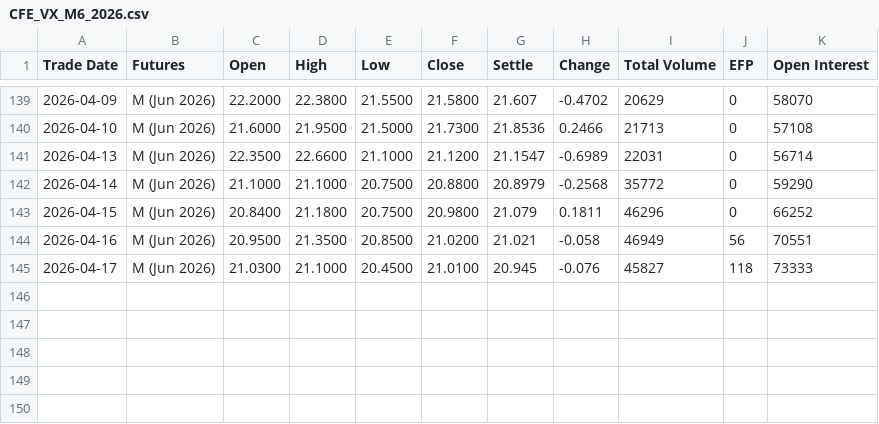
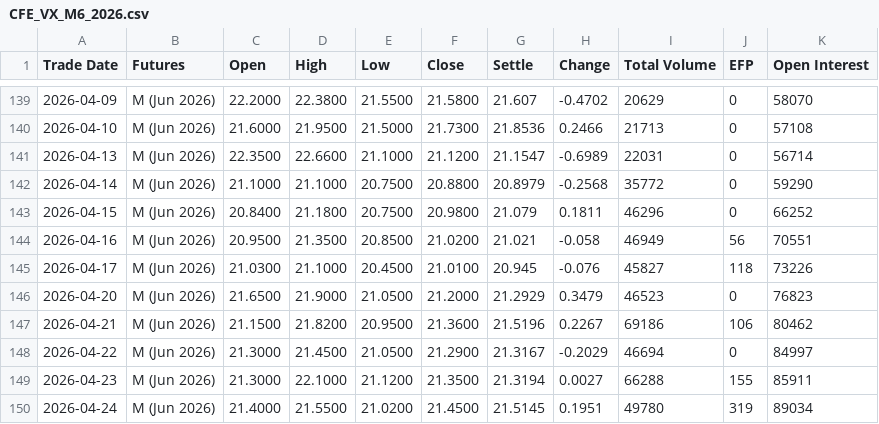
Before and after one commit to robinxueyufan0912/dcf_model, a CSV file: data/CFE_VX_M6_2026.csv, drawn as a sheet; only a part is shown, gaps mark what is left out.

```diff
--- a/data/CFE_VX_M6_2026.csv
+++ b/data/CFE_VX_M6_2026.csv
@@ -144,2 +144,7 @@ Trade Date,Futures,Open,High,Low,Close,Settle,Change,Total Volume,EFP,Open Inter
 2026-04-16,M (Jun 2026),20.9500,21.3500,20.8500,21.0200,21.021,-0.058,46949,56,70551
-2026-04-17,M (Jun 2026),21.0300,21.1000,20.4500,21.0100,20.945,-0.076,45827,118,73333
+2026-04-17,M (Jun 2026),21.0300,21.1000,20.4500,21.0100,20.945,-0.076,45827,118,73226
+2026-04-20,M (Jun 2026),21.6500,21.9000,21.0500,21.2000,21.2929,0.3479,46523,0,76823
+2026-04-21,M (Jun 2026),21.1500,21.8200,20.9500,21.3600,21.5196,0.2267,69186,106,80462
+2026-04-22,M (Jun 2026),21.3000,21.4500,21.0500,21.2900,21.3167,-0.2029,46694,0,84997
+2026-04-23,M (Jun 2026),21.3000,22.1000,21.1200,21.3500,21.3194,0.0027,66288,155,85911
+2026-04-24,M (Jun 2026),21.4000,21.5500,21.0200,21.4500,21.5145,0.1951,49780,319,89034
```
Also changed, not shown: data/CFE_VX_K6_2026.csv, data/CFE_VX_N6_2026.csv, 24 other files.
